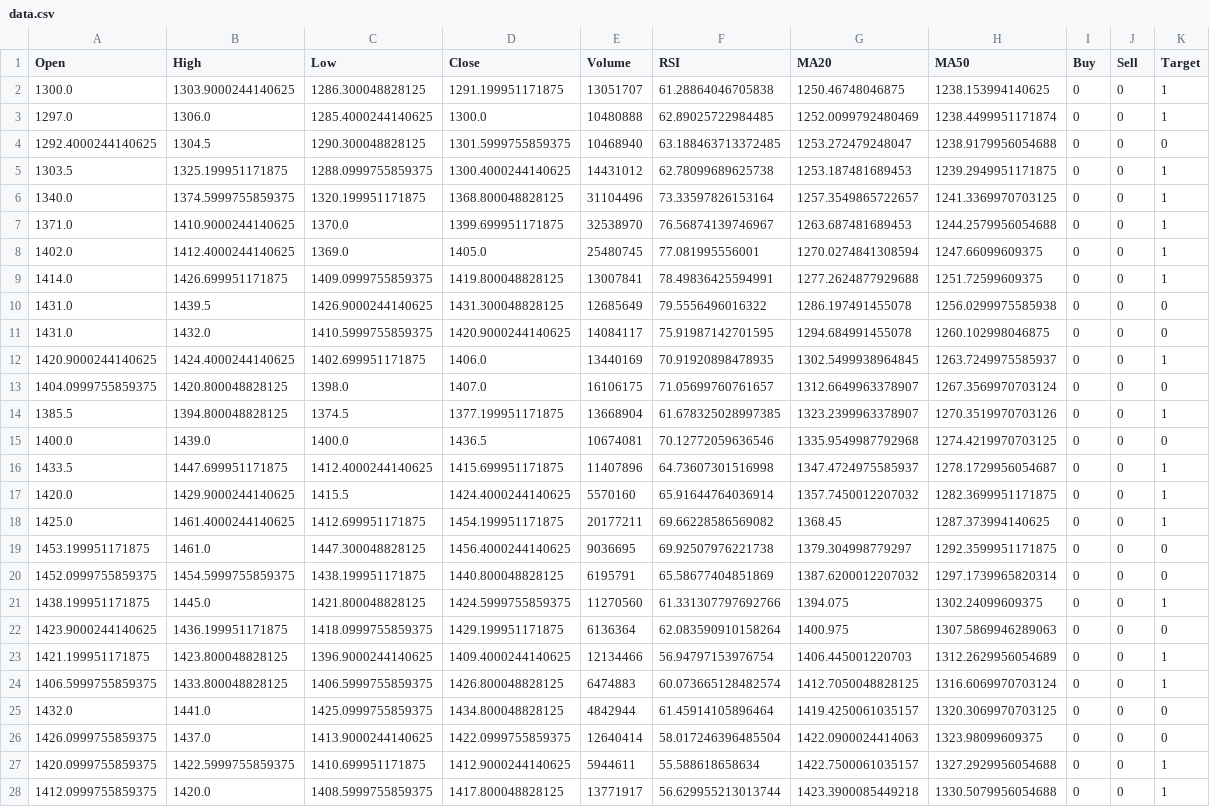
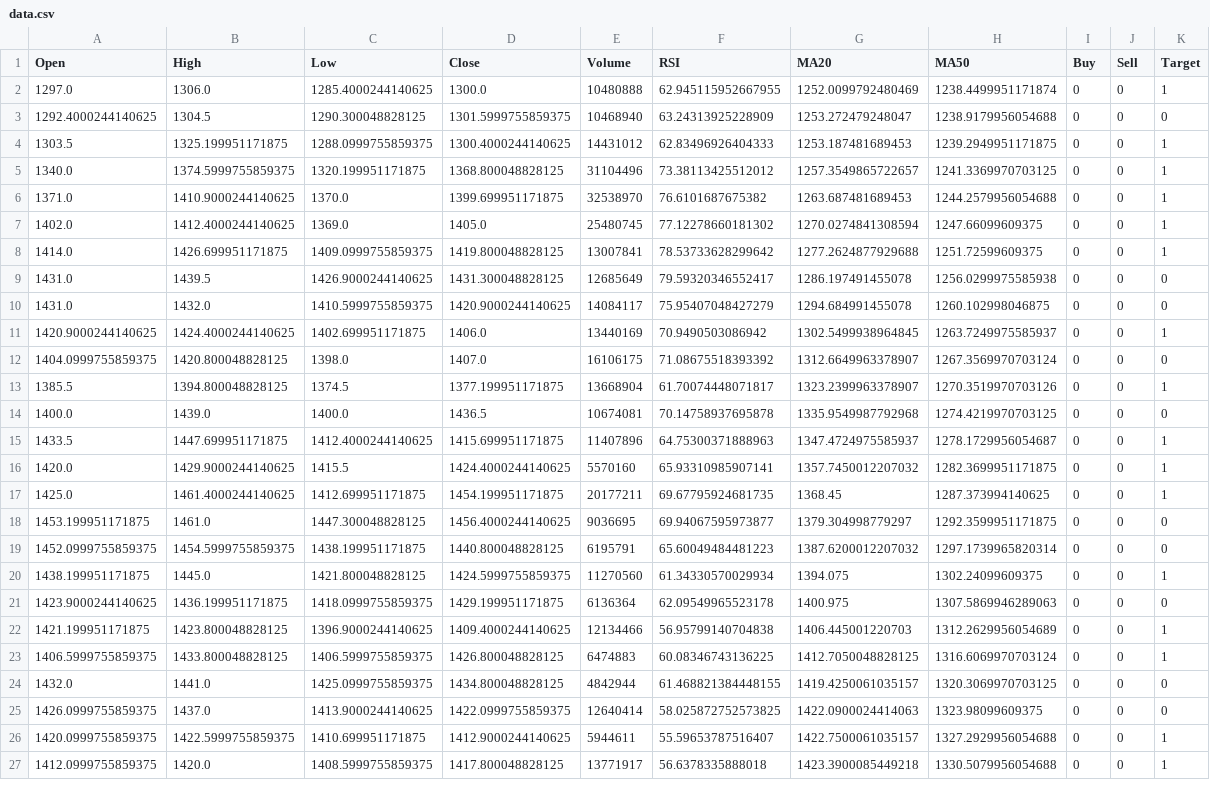
Before and after one commit to SAM8099/stock_market, a CSV file: artifacts/RELIANCE_NS/data.csv, drawn as a sheet; only a part is shown; removed rows and columns are numbered as before the commit, all else as after; the diff covers the shown part only; the diff names each change by its address in the sheet, - before the commit and + after, or states it on an @@ line.

```diff
--- a/artifacts/RELIANCE_NS/data.csv
+++ b/artifacts/RELIANCE_NS/data.csv
-row 2: 1300.0 | 1303.9000244140625 | 1286.300048828125 | 1291.199951171875 | 13051707 | 61.28864046705838 | 1250.46748046875 | 1238.153994140625 | 0 | 0 | 1
-F2 (RSI): 62.89025722984485
+F2 (RSI): 62.945115952667955
-F3 (RSI): 63.188463713372485
+F3 (RSI): 63.24313925228909
-F4 (RSI): 62.78099689625738
+F4 (RSI): 62.83496926404333
-F5 (RSI): 73.33597826153164
+F5 (RSI): 73.38113425512012
-F6 (RSI): 76.56874139746967
+F6 (RSI): 76.6101687675382
-F7 (RSI): 77.081995556001
+F7 (RSI): 77.12278660181302
-F8 (RSI): 78.49836425594991
+F8 (RSI): 78.53733628299642
-F9 (RSI): 79.5556496016322
+F9 (RSI): 79.59320346552417
-F10 (RSI): 75.91987142701595
+F10 (RSI): 75.95407048427279
-F11 (RSI): 70.91920898478935
+F11 (RSI): 70.9490503086942
-F12 (RSI): 71.05699760761657
+F12 (RSI): 71.08675518393392
-F13 (RSI): 61.678325028997385
+F13 (RSI): 61.70074448071817
-F14 (RSI): 70.12772059636546
+F14 (RSI): 70.14758937695878
-F15 (RSI): 64.73607301516998
+F15 (RSI): 64.75300371888963
-F16 (RSI): 65.91644764036914
+F16 (RSI): 65.93310985907141
-F17 (RSI): 69.66228586569082
+F17 (RSI): 69.67795924681735
-F18 (RSI): 69.92507976221738
+F18 (RSI): 69.94067595973877
-F19 (RSI): 65.58677404851869
+F19 (RSI): 65.60049484481223
-F20 (RSI): 61.331307797692766
+F20 (RSI): 61.34330570029934
-F21 (RSI): 62.083590910158264
+F21 (RSI): 62.09549965523178
-F22 (RSI): 56.94797153976754
+F22 (RSI): 56.95799140704838
-F23 (RSI): 60.073665128482574
+F23 (RSI): 60.08346743136225
-F24 (RSI): 61.45914105896464
+F24 (RSI): 61.468821384448155
-F25 (RSI): 58.017246396485504
+F25 (RSI): 58.025872752573825
-F26 (RSI): 55.588618658634
+F26 (RSI): 55.59653787516407
-F27 (RSI): 56.629955213013744
+F27 (RSI): 56.6378335888018
```
Also changed, not shown: 1 added row and 48 edited cells elsewhere in this file, artifacts/HDFCBANK_NS/data.csv, artifacts/HDFCBANK_NS/test.csv, 14 other files.
